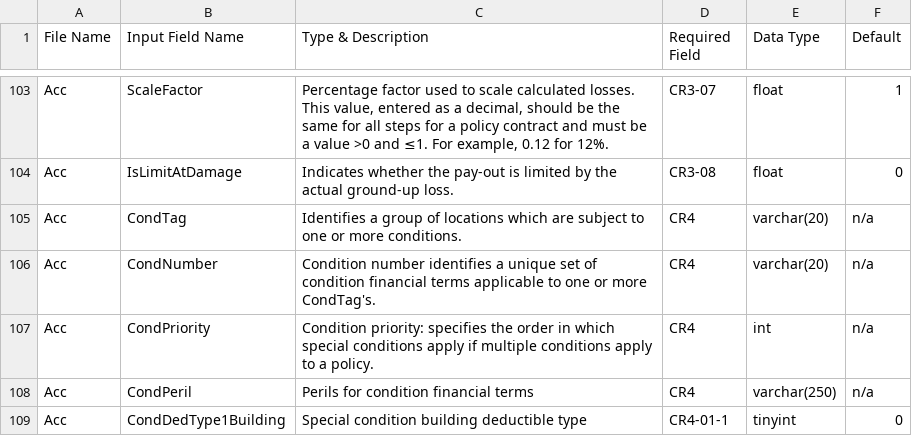
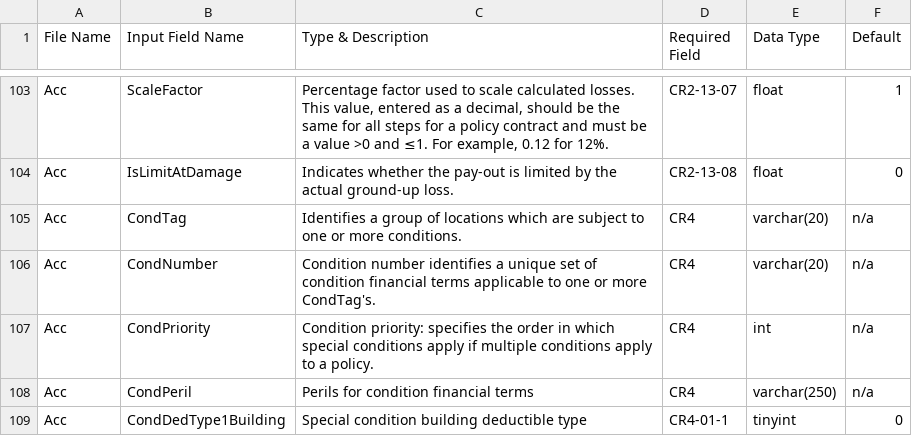
Before and after one commit to OasisLMF/ODS_OpenExposureData, a CSV file: OpenExposureData/OEDCRFieldAppendix.csv, drawn as a sheet; only a part is shown, gaps mark what is left out; the diff covers the shown part only.

Commit message:
update step policy CR

```diff
--- a/OpenExposureData/OEDCRFieldAppendix.csv
+++ b/OpenExposureData/OEDCRFieldAppendix.csv
@@ -103,3 +103,3 @@
-"Acc","ScaleFactor","Percentage factor used to scale calculated losses. This value, entered as a decimal, should be the same for all steps for a policy contract and must be a value >0 and ≤1. For example, 0.12 for 12%.","CR3-07","float","1"
-"Acc","IsLimitAtDamage","Indicates whether the pay-out is limited by the actual ground-up loss.","CR3-08","float","0"
+"Acc","ScaleFactor","Percentage factor used to scale calculated losses. This value, entered as a decimal, should be the same for all steps for a policy contract and must be a value >0 and ≤1. For example, 0.12 for 12%.","CR2-13-07","float","1"
+"Acc","IsLimitAtDamage","Indicates whether the pay-out is limited by the actual ground-up loss.","CR2-13-08","float","0"
 "Acc","CondTag","Identifies a group of locations which are subject to one or more conditions.","CR4","varchar(20)","n/a"
```
Also changed, not shown: 27 edited cells elsewhere in this file.
